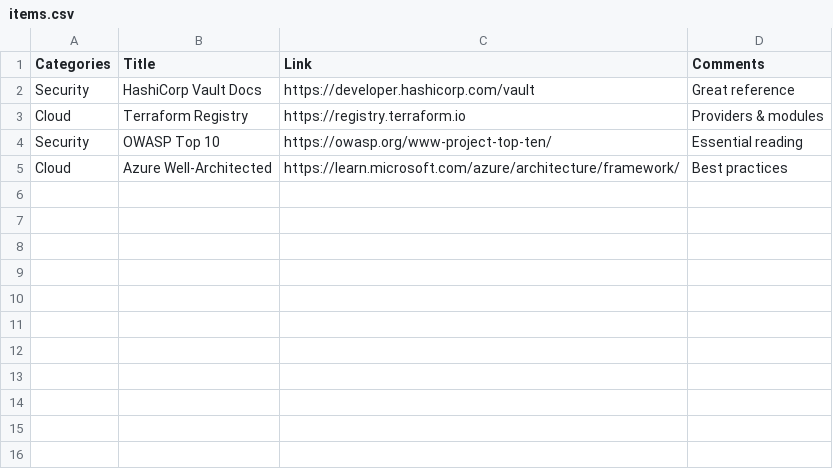
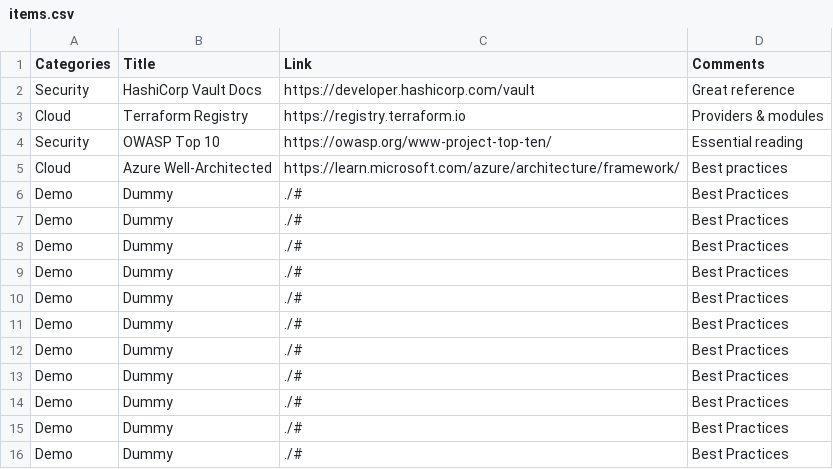
Before and after one commit to apachecom40net/resources-about-security, a CSV file: data/items.csv, drawn as a sheet.

Commit message:
Update items.csv

```diff
--- a/data/items.csv
+++ b/data/items.csv
@@ -5 +5,12 @@ Security,OWASP Top 10,https://owasp.org/www-project-top-ten/,Essential reading
 Cloud,Azure Well-Architected,https://learn.microsoft.com/azure/architecture/framework/,Best practices
+Demo,Dummy,./#,Best Practices
+Demo,Dummy,./#,Best Practices
+Demo,Dummy,./#,Best Practices
+Demo,Dummy,./#,Best Practices
+Demo,Dummy,./#,Best Practices
+Demo,Dummy,./#,Best Practices
+Demo,Dummy,./#,Best Practices
+Demo,Dummy,./#,Best Practices
+Demo,Dummy,./#,Best Practices
+Demo,Dummy,./#,Best Practices
+Demo,Dummy,./#,Best Practices
```
